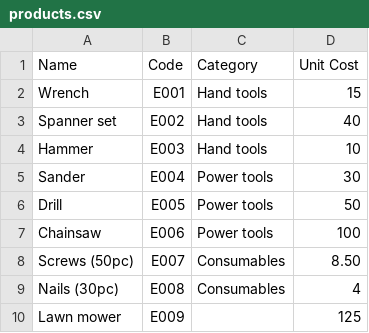
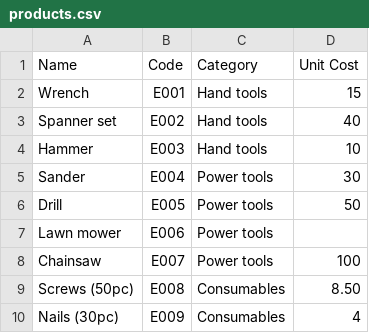
Before and after one commit to elaraai/elara-documentation-projects, a CSV file: 00_platform_essentials/05_ingest_structured_data/03_define_and_launch_a_rest_api_datasource/00/data/products.csv, drawn as a sheet.

Commit message:
feat: starting point for rest api

```diff
--- a/00_platform_essentials/05_ingest_structured_data/03_define_and_launch_a_rest_api_datasource/00/data/products.csv
+++ b/00_platform_essentials/05_ingest_structured_data/03_define_and_launch_a_rest_api_datasource/00/data/products.csv
@@ -6,5 +6,5 @@ Sander,E004,Power tools,30
 Drill,E005,Power tools,50
-Chainsaw,E006,Power tools,100
-Screws (50pc),E007,Consumables,8.50
-Nails (30pc),E008,Consumables,4
-Lawn mower,E009,,125
+Lawn mower,E006,Power tools,
+Chainsaw,E007,Power tools,100
+Screws (50pc),E008,Consumables,8.50
+Nails (30pc),E009,Consumables,4
```
Also changed, not shown: 5 other files.
